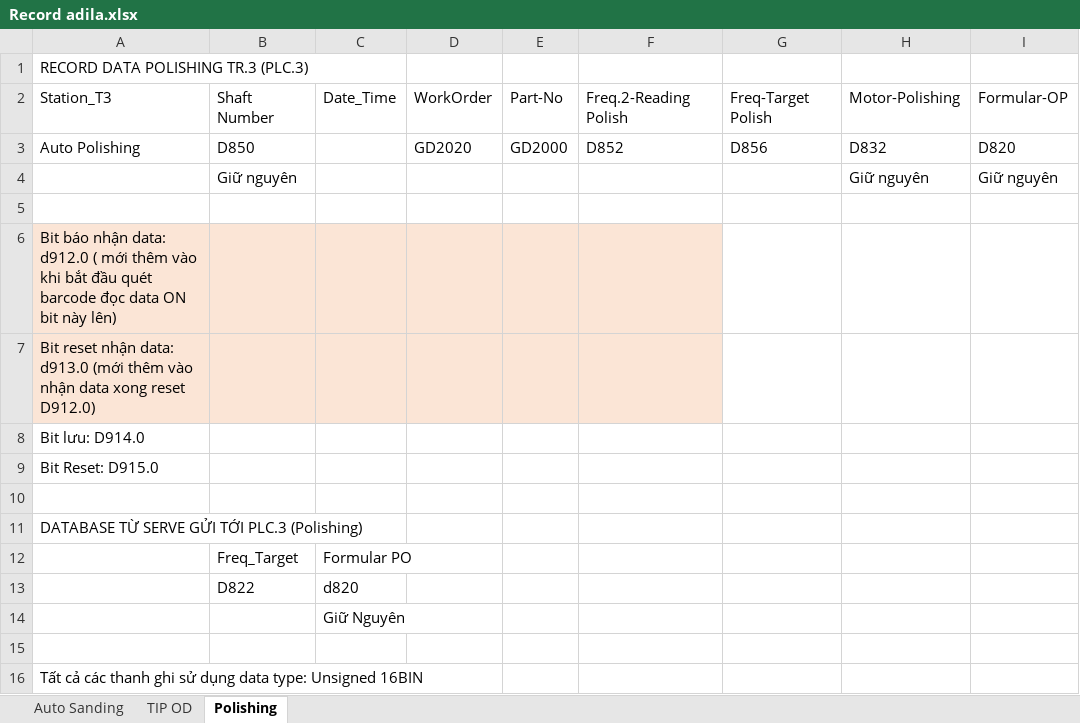
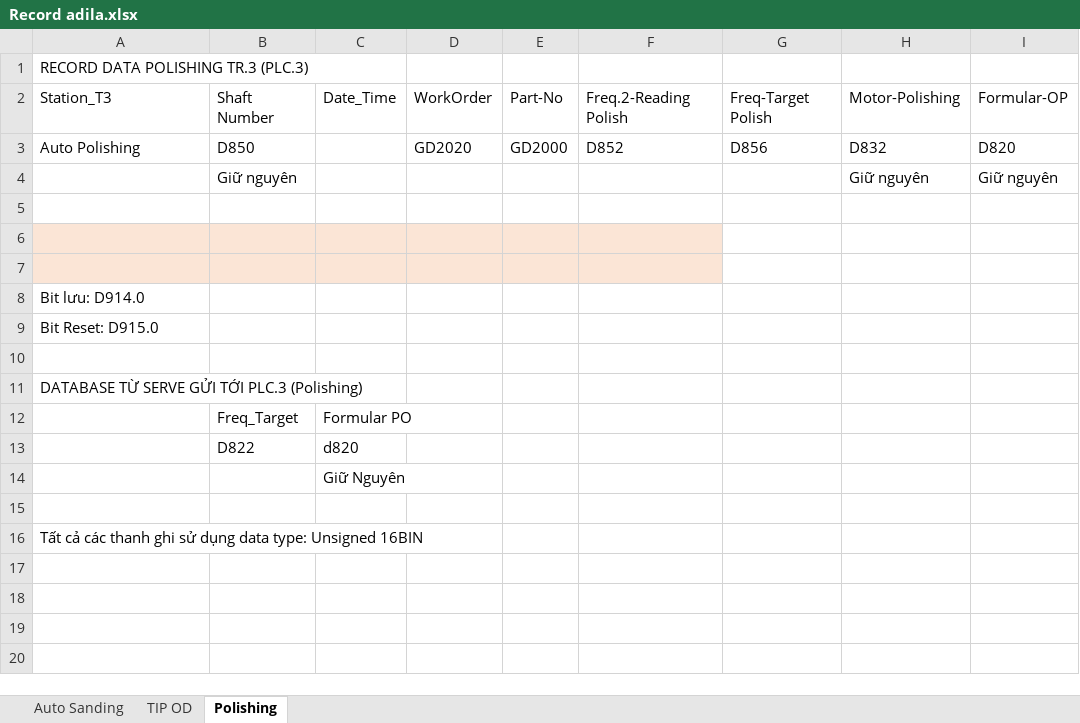
Before and after one commit to NDCongSP/20220820aldilaTipOdFreqMrDiepMrKhai, an Excel workbook: info/logData/Record adila.xlsx, sheet Polishing, drawn as a sheet; values as stored, in another font and other column widths than the file's, no borders; the diff names each change by its address in the sheet, - before the commit and + after, or states it on an @@ line.

Commit message:
xong phan giam sat

```diff
--- a/info/logData/Record adila.xlsx (sheet Polishing)
+++ b/info/logData/Record adila.xlsx (sheet Polishing)
-A6: Bit báo nhận data: d912.0 ( mới thêm vào khi bắt đầu quét barcode đọc data ON bit này lên)
+A6: (empty)
-A7: Bit reset nhận data: d913.0 (mới thêm vào nhận data xong reset D912.0)
+A7: (empty)
```
Also changed, not shown: sheet TIP OD, sheet Auto Sanding, 10 other files.
